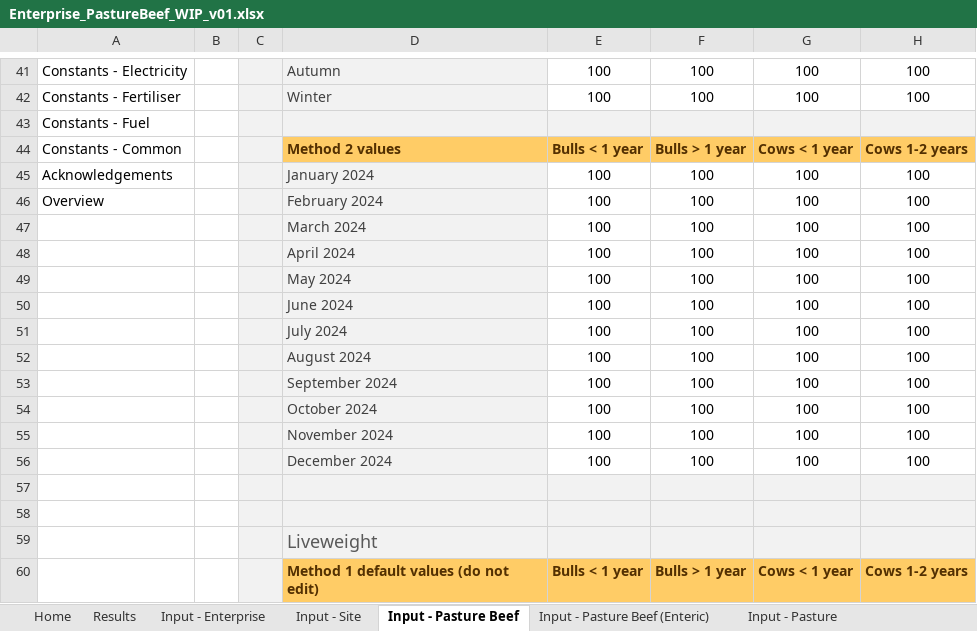
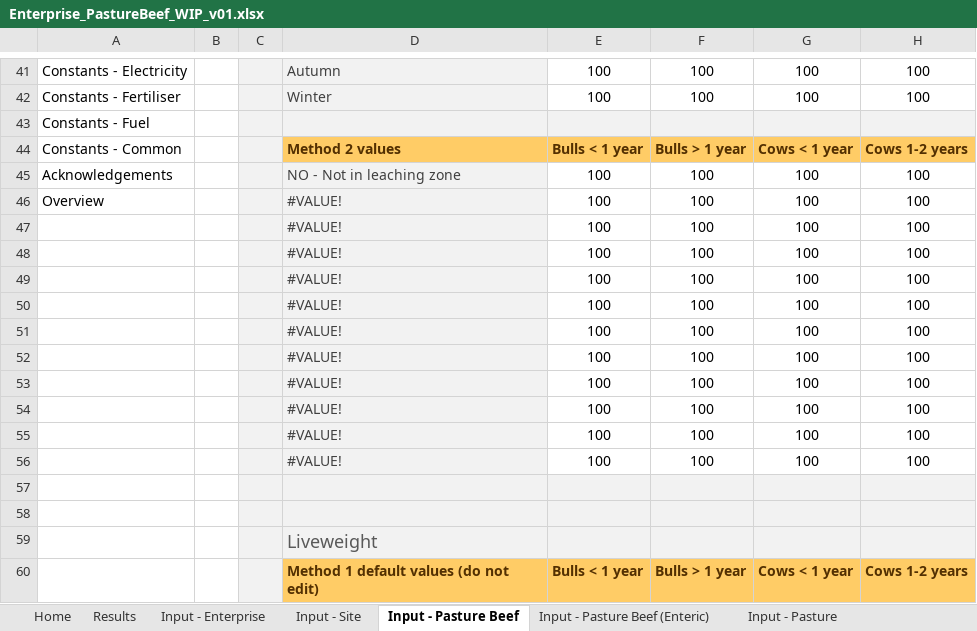
Before and after one commit to mrpaulkotz/GAF-VEERG-Functions, an Excel workbook: Excel/Enterprises/Enterprise_PastureBeef_WIP_v01.xlsx, sheet Input - Pasture Beef, drawn as a sheet; only a part is shown, gaps mark what is left out; values as stored, in another font and other column widths than the file's, no borders; conditional formats and table styles not drawn; the diff covers the shown part only; the diff names each change by its address in the sheet, - before the commit and + after, or states it on an @@ line.

```diff
--- a/Excel/Enterprises/Enterprise_PastureBeef_WIP_v01.xlsx (sheet Input - Pasture Beef)
+++ b/Excel/Enterprises/Enterprise_PastureBeef_WIP_v01.xlsx (sheet Input - Pasture Beef)
-D45: January 2024
+D45: NO - Not in leaching zone
-D46: February 2024
+D46: #VALUE!
-D47: March 2024
+D47: #VALUE!
-D48: April 2024
+D48: #VALUE!
-D49: May 2024
+D49: #VALUE!
-D50: June 2024
+D50: #VALUE!
-D51: July 2024
+D51: #VALUE!
-D52: August 2024
+D52: #VALUE!
-D53: September 2024
+D53: #VALUE!
-D54: October 2024
+D54: #VALUE!
-D55: November 2024
+D55: #VALUE!
-D56: December 2024
+D56: #VALUE!
```
Also changed, not shown: 77 added rows, 77 removed rows and 3 edited cells elsewhere in this sheet, sheet 4.2.1.1-2 Methane, sheet 4.2.1.3-4 Soil direct N20, sheet 3.2.1.1-2 Enteric Methane, sheet Input - Pasture Beef (Enteric), sheet Input - Electricity, sheet Results, 11 more sheets, charts or pictures, Excel/Enterprises/Enterprise_PastureBeef_Template_WIP_v01.xlsx, 30 other files.
